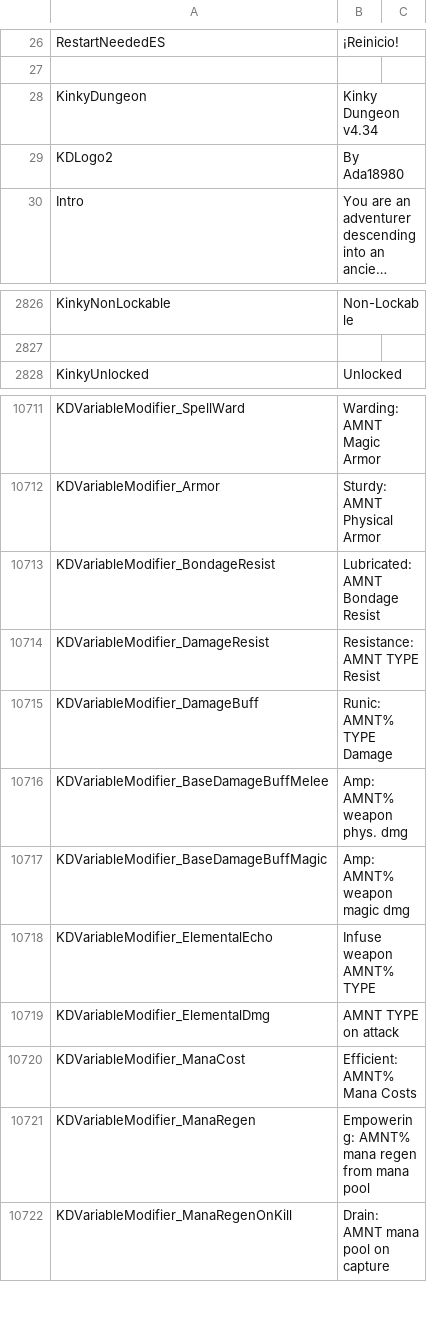
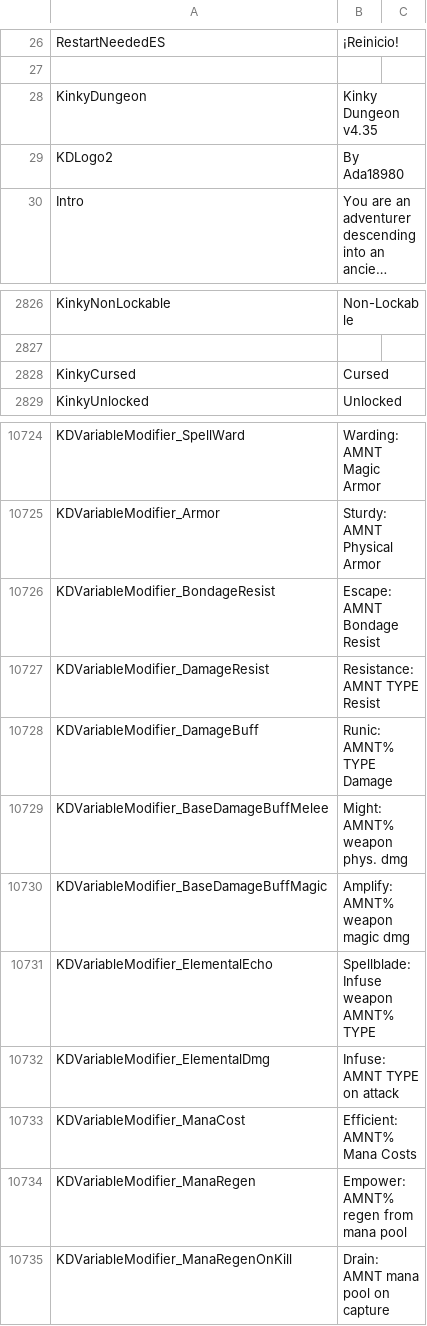
Before and after one commit to Ada18980/KinkiestDungeon, a CSV file: Screens/MiniGame/KinkyDungeon/Text_KinkyDungeon.csv, drawn as a sheet; only a part is shown, gaps mark what is left out; long unchanged cells end in …; the diff covers the shown part only.

```diff
--- a/Screens/MiniGame/KinkyDungeon/Text_KinkyDungeon.csv
+++ b/Screens/MiniGame/KinkyDungeon/Text_KinkyDungeon.csv
@@ -27,3 +27,3 @@ RestartNeededES,"¡Reinicio!"
 
-KinkyDungeon,"Kinky Dungeon v4.34"
+KinkyDungeon,"Kinky Dungeon v4.35"
 KDLogo2,"By Ada18980"
@@ -2827,2 +2827,3 @@ KinkyNonLockable,Non-Lockable
 
+KinkyCursed,"Cursed"
 KinkyUnlocked,"Unlocked"
@@ -10712,11 +10725,11 @@ KDVariableModifier_SpellWard,"Warding: AMNT Magic Armor"
 KDVariableModifier_Armor,"Sturdy: AMNT Physical Armor"
-KDVariableModifier_BondageResist,"Lubricated: AMNT Bondage Resist"
+KDVariableModifier_BondageResist,"Escape: AMNT Bondage Resist"
 KDVariableModifier_DamageResist,"Resistance: AMNT TYPE Resist"
 KDVariableModifier_DamageBuff,"Runic: AMNT% TYPE Damage"
-KDVariableModifier_BaseDamageBuffMelee,"Amp: AMNT% weapon phys. dmg"
-KDVariableModifier_BaseDamageBuffMagic,"Amp: AMNT% weapon magic dmg"
-KDVariableModifier_ElementalEcho,"Infuse weapon AMNT% TYPE"
-KDVariableModifier_ElementalDmg,"AMNT TYPE on attack"
+KDVariableModifier_BaseDamageBuffMelee,"Might: AMNT% weapon phys. dmg"
+KDVariableModifier_BaseDamageBuffMagic,"Amplify: AMNT% weapon magic dmg"
+KDVariableModifier_ElementalEcho,"Spellblade: Infuse weapon AMNT% TYPE"
+KDVariableModifier_ElementalDmg,"Infuse: AMNT TYPE on attack"
 KDVariableModifier_ManaCost,"Efficient: AMNT% Mana Costs"
-KDVariableModifier_ManaRegen,"Empowering: AMNT% mana regen from mana pool"
+KDVariableModifier_ManaRegen,"Empower: AMNT% regen from mana pool"
 KDVariableModifier_ManaRegenOnKill,"Drain: AMNT mana pool on capture"
```
Also changed, not shown: 18 added rows and 1 edited cell elsewhere in this file, 22 other files.
